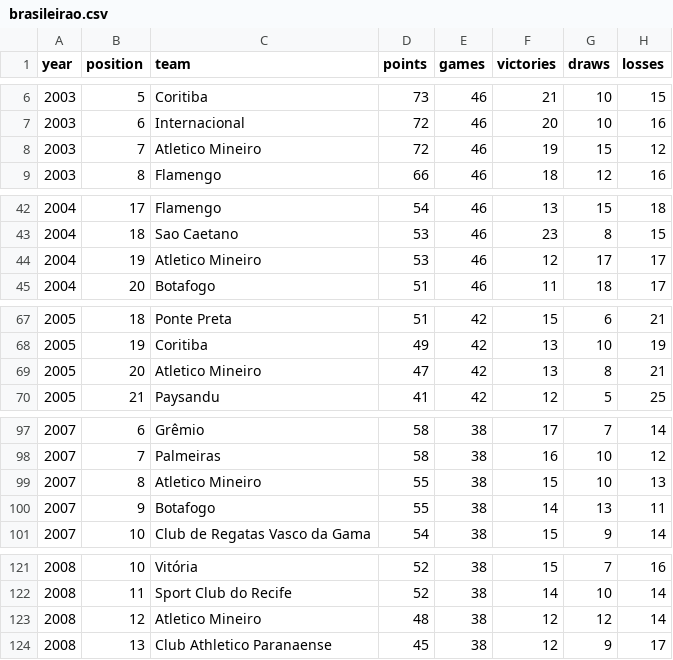
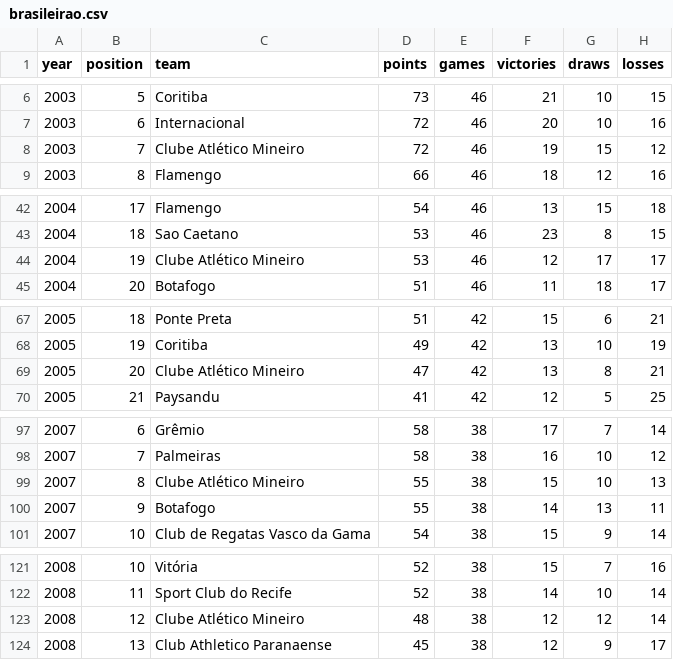
Before and after one commit to Sersasj/IA1_IA2, a CSV file: IA2/dataset/brasileirao.csv, drawn as a sheet; only a part is shown, gaps mark what is left out; the diff covers the shown part only; the diff names each change by its address in the sheet, - before the commit and + after, or states it on an @@ line.

```diff
--- a/IA2/dataset/brasileirao.csv
+++ b/IA2/dataset/brasileirao.csv
-C8 (team): Atletico Mineiro
+C8 (team): Clube Atlético Mineiro
-C44 (team): Atletico Mineiro
+C44 (team): Clube Atlético Mineiro
-C69 (team): Atletico Mineiro
+C69 (team): Clube Atlético Mineiro
-C99 (team): Atletico Mineiro
+C99 (team): Clube Atlético Mineiro
-C123 (team): Atletico Mineiro
+C123 (team): Clube Atlético Mineiro
```
Also changed, not shown: 14 edited cells elsewhere in this file, 1 other file.
